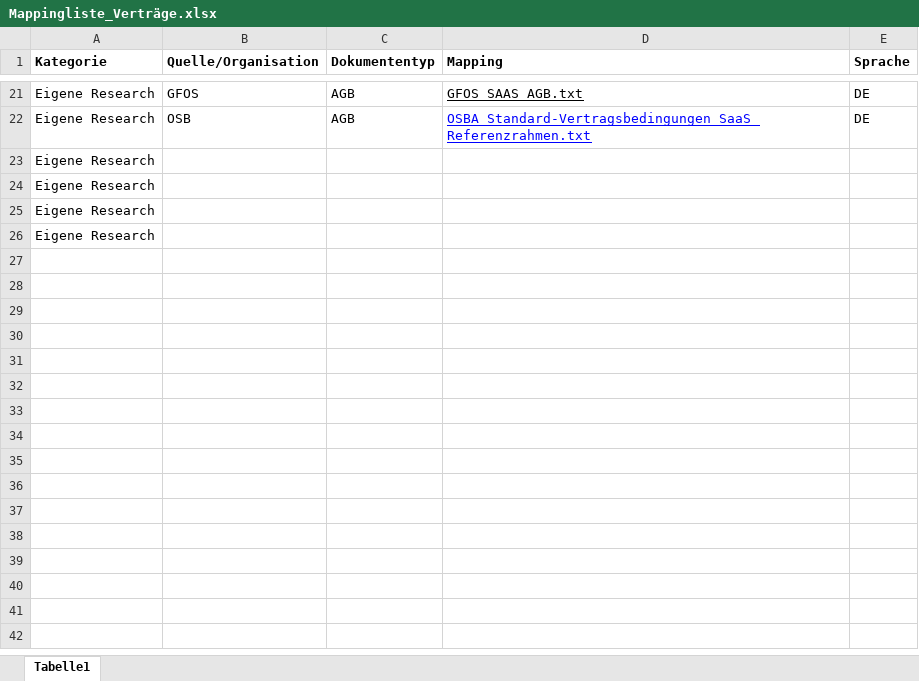
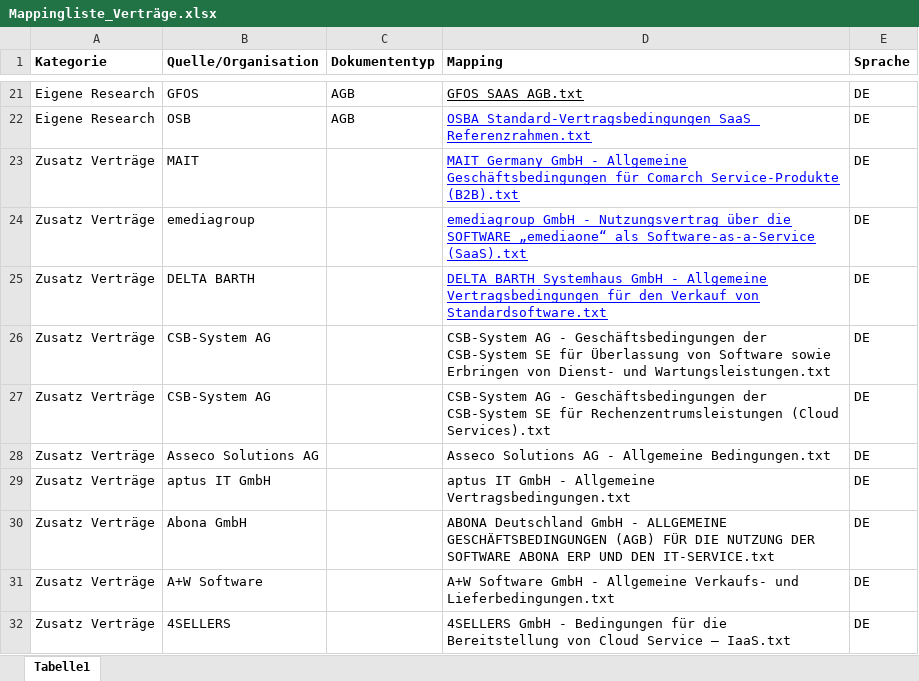
Before and after one commit to Nils7291/NLP_Contract_Checker, an Excel workbook: data/input_mapping/Mappingliste_Verträge.xlsx, sheet Tabelle1, drawn as a sheet; only a part is shown, gaps mark what is left out; values as stored, in another font and other column widths than the file's, no borders; removed rows and columns are numbered as before the commit, all else as after; the diff names each change by its address in the sheet, - before the commit and + after, or states it on an @@ line.

```diff
--- a/data/input_mapping/Mappingliste_Verträge.xlsx (sheet Tabelle1)
+++ b/data/input_mapping/Mappingliste_Verträge.xlsx (sheet Tabelle1)
-row 23: Eigene Research
-row 24: Eigene Research
-row 25: Eigene Research
-row 26: Eigene Research
+row 23: Zusatz Verträge | MAIT |  | MAIT Germany GmbH - Allgemeine Geschäftsbedingungen für Comarch Service-Produkte (B2B).txt | DE
+row 24: Zusatz Verträge | emediagroup |  | emediagroup GmbH - Nutzungsvertrag über die SOFTWARE „emediaone“ als Software-as-a-Service (SaaS).txt | DE
+row 25: Zusatz Verträge | DELTA BARTH |  | DELTA BARTH Systemhaus GmbH - Allgemeine Vertragsbedingungen für den Verkauf von Standardsoftware.txt | DE
+row 26: Zusatz Verträge | CSB-System AG |  | CSB-System AG - Geschäftsbedingungen der CSB-System SE für Überlassung von Software sowie Erbringen von Dienst- und Wartungsleistungen.txt | DE
+row 27: Zusatz Verträge | CSB-System AG |  | CSB-System AG - Geschäftsbedingungen der CSB-System SE für Rechenzentrumsleistungen (Cloud Services).txt | DE
+row 28: Zusatz Verträge | Asseco Solutions AG |  | Asseco Solutions AG - Allgemeine Bedingungen.txt | DE
+row 29: Zusatz Verträge | aptus IT GmbH |  | aptus IT GmbH - Allgemeine Vertragsbedingungen.txt | DE
+row 30: Zusatz Verträge | Abona GmbH |  | ABONA Deutschland GmbH - ALLGEMEINE GESCHÄFTSBEDINGUNGEN (AGB) FÜR DIE NUTZUNG DER SOFTWARE ABONA ERP UND DEN IT-SERVICE.txt | DE
+row 31: Zusatz Verträge | A+W Software |  | A+W Software GmbH - Allgemeine Verkaufs‐ und Lieferbedingungen.txt | DE
+row 32: Zusatz Verträge | 4SELLERS |  | 4SELLERS GmbH - Bedingungen für die Bereitstellung von Cloud Service – IaaS.txt | DE
```
Also changed, not shown: 12 other files.
